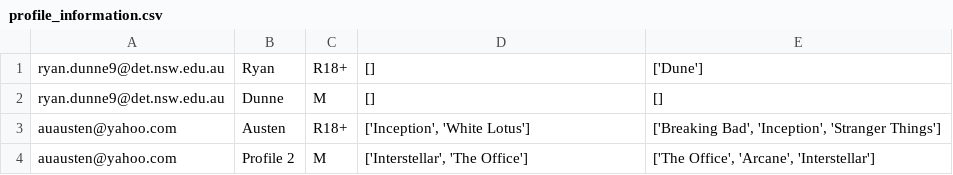
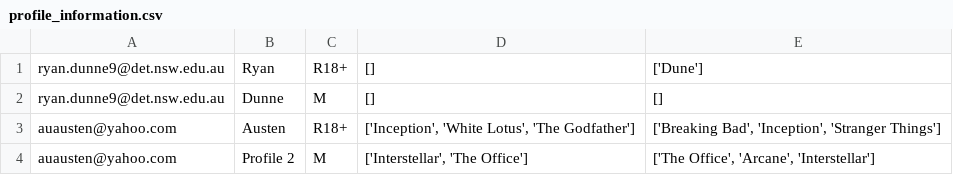
Before and after one commit to BaulkhamHillsHS/PrelimSE-26-Group1, a CSV file: profile_information.csv, drawn as a sheet.

```diff
--- a/profile_information.csv
+++ b/profile_information.csv
@@ -2,3 +2,3 @@ ryan.dunne9@det.nsw.edu.au,Ryan,R18+,[],['Dune']
 ryan.dunne9@det.nsw.edu.au,Dunne,M,[],[]
-auausten@yahoo.com,Austen,R18+,"['Inception', 'White Lotus']","['Breaking Bad', 'Inception', 'Stranger Things']"
+auausten@yahoo.com,Austen,R18+,"['Inception', 'White Lotus', 'The Godfather']","['Breaking Bad', 'Inception', 'Stranger Things']"
 auausten@yahoo.com,Profile 2,M,"['Interstellar', 'The Office']","['The Office', 'Arcane', 'Interstellar']"
```
Also changed, not shown: 2 other files.
